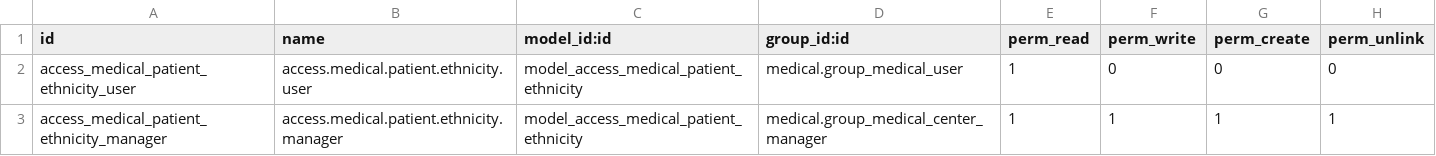
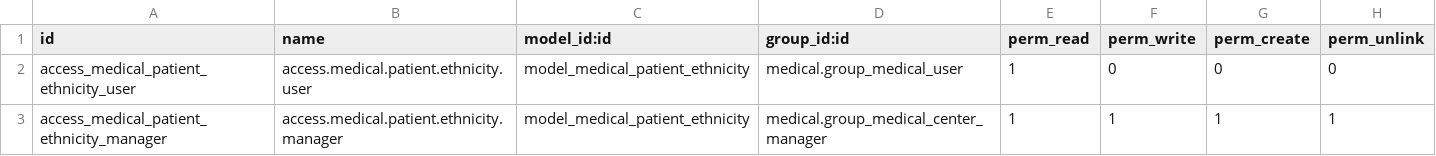
Before and after one commit to OCA/vertical-medical, a CSV file: medical_patient_ethnicity/security/ir.model.access.csv, drawn as a sheet.

Commit message:
Fix security models

```diff
--- a/medical_patient_ethnicity/security/ir.model.access.csv
+++ b/medical_patient_ethnicity/security/ir.model.access.csv
@@ -1,3 +1,3 @@
 id,name,model_id:id,group_id:id,perm_read,perm_write,perm_create,perm_unlink
-access_medical_patient_ethnicity_user,access.medical.patient.ethnicity.user,model_access_medical_patient_ethnicity,medical.group_medical_user,1,0,0,0
-access_medical_patient_ethnicity_manager,access.medical.patient.ethnicity.manager,model_access_medical_patient_ethnicity,medical.group_medical_center_manager,1,1,1,1
+access_medical_patient_ethnicity_user,access.medical.patient.ethnicity.user,model_medical_patient_ethnicity,medical.group_medical_user,1,0,0,0
+access_medical_patient_ethnicity_manager,access.medical.patient.ethnicity.manager,model_medical_patient_ethnicity,medical.group_medical_center_manager,1,1,1,1
```
